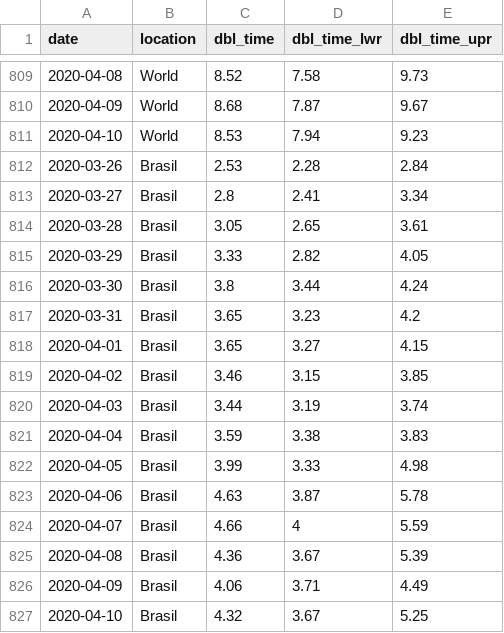
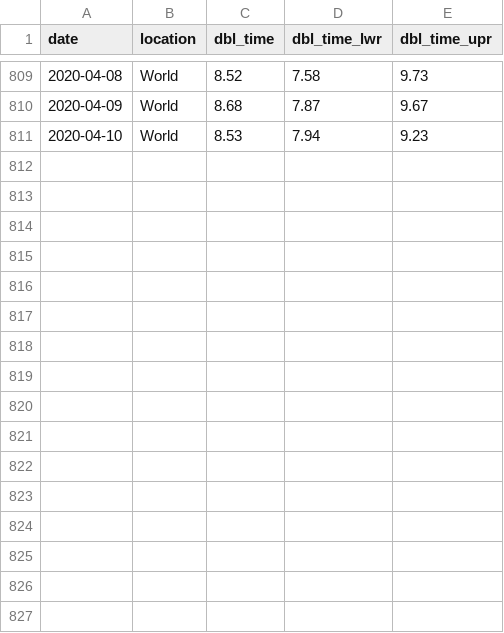
Before and after one commit to molx/covid19graficos, a CSV file: data/dbl_time.csv, drawn as a sheet; only a part is shown, gaps mark what is left out; the diff names each change by its address in the sheet, - before the commit and + after, or states it on an @@ line.

Commit message:
Adding world doubling time, doubling time note

```diff
--- a/data/dbl_time.csv
+++ b/data/dbl_time.csv
-row 812: 2020-03-26 | Brasil | 2.53 | 2.28 | 2.84
-row 813: 2020-03-27 | Brasil | 2.8 | 2.41 | 3.34
-row 814: 2020-03-28 | Brasil | 3.05 | 2.65 | 3.61
-row 815: 2020-03-29 | Brasil | 3.33 | 2.82 | 4.05
-row 816: 2020-03-30 | Brasil | 3.8 | 3.44 | 4.24
-row 817: 2020-03-31 | Brasil | 3.65 | 3.23 | 4.2
-row 818: 2020-04-01 | Brasil | 3.65 | 3.27 | 4.15
-row 819: 2020-04-02 | Brasil | 3.46 | 3.15 | 3.85
-row 820: 2020-04-03 | Brasil | 3.44 | 3.19 | 3.74
-row 821: 2020-04-04 | Brasil | 3.59 | 3.38 | 3.83
-row 822: 2020-04-05 | Brasil | 3.99 | 3.33 | 4.98
-row 823: 2020-04-06 | Brasil | 4.63 | 3.87 | 5.78
-row 824: 2020-04-07 | Brasil | 4.66 | 4 | 5.59
-row 825: 2020-04-08 | Brasil | 4.36 | 3.67 | 5.39
-row 826: 2020-04-09 | Brasil | 4.06 | 3.71 | 4.49
-row 827: 2020-04-10 | Brasil | 4.32 | 3.67 | 5.25
```
Also changed, not shown: 7 other files.
